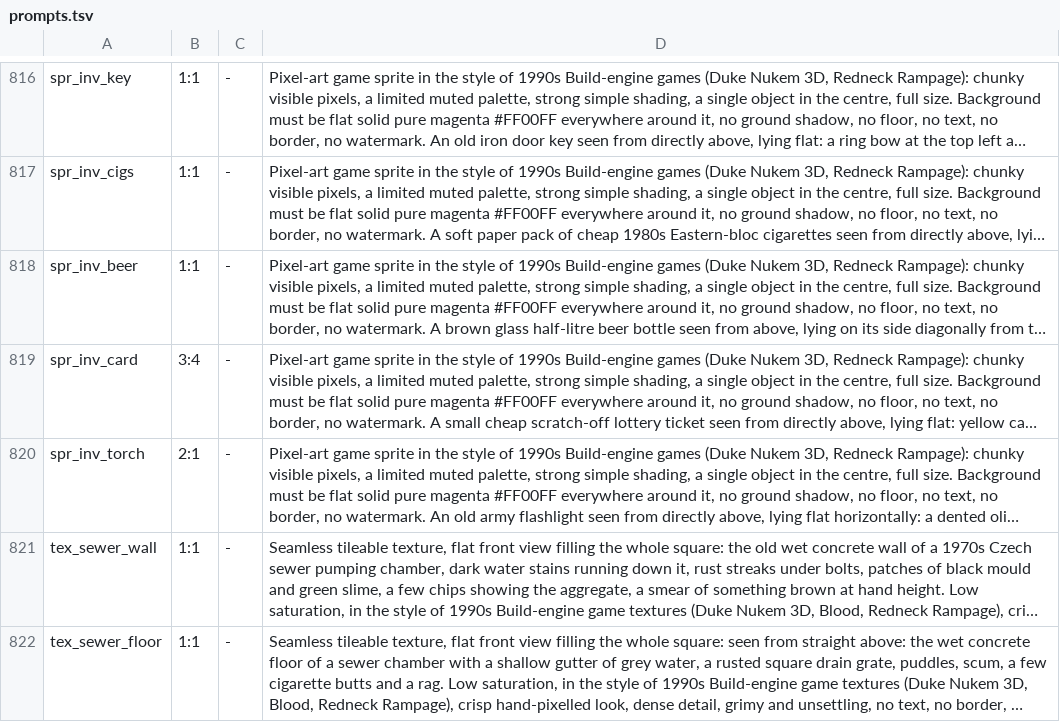
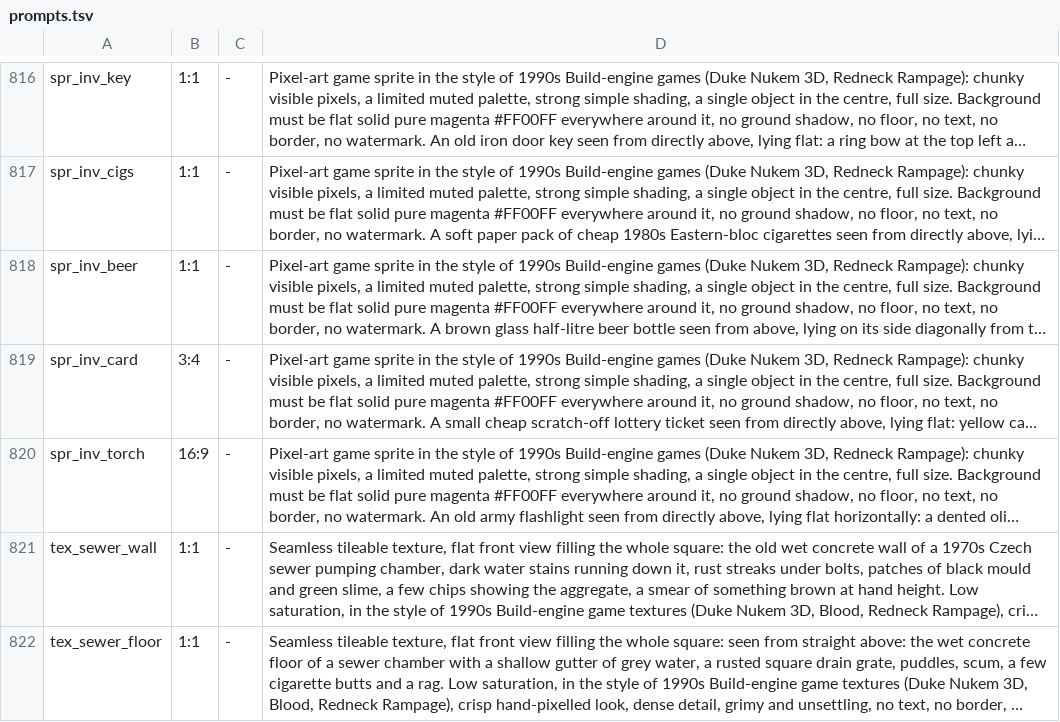
Before and after one commit to risafuranku/summercamp, a TSV file: tools/artgen/prompts.tsv, drawn as a sheet; only a part is shown, gaps mark what is left out; long unchanged cells end in …; the diff names each change by its address in the sheet, - before the commit and + after, or states it on an @@ line.

```diff
--- a/tools/artgen/prompts.tsv
+++ b/tools/artgen/prompts.tsv
-B820: 2:1
+B820: 16:9
```
Also changed, not shown: 12 other files.
